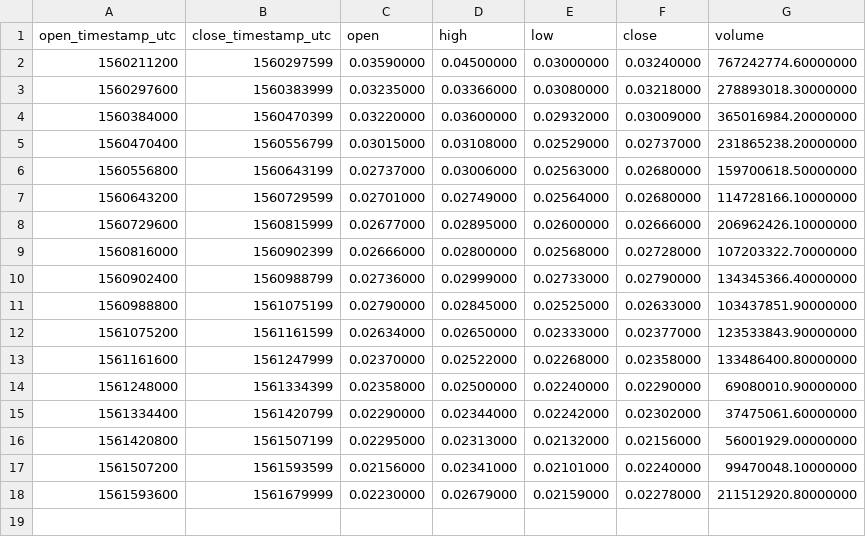
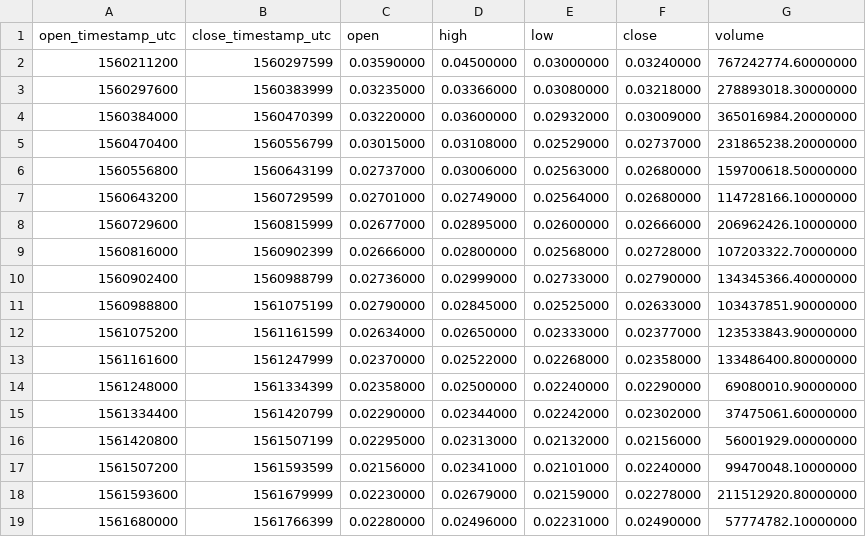
Before and after one commit to cryptobigbro/binance-FTMUSDT, a CSV file: binance-FTMUSDT-1d.csv, drawn as a sheet; the diff names each change by its address in the sheet, - before the commit and + after, or states it on an @@ line.

```diff
--- a/binance-FTMUSDT-1d.csv
+++ b/binance-FTMUSDT-1d.csv
+row 19: 1561680000 | 1561766399 | 0.02280000 | 0.02496000 | 0.02231000 | 0.02490000 | 57774782.10000000
```
Also changed, not shown: binance-FTMUSDT-1h.csv, 1 other file.
